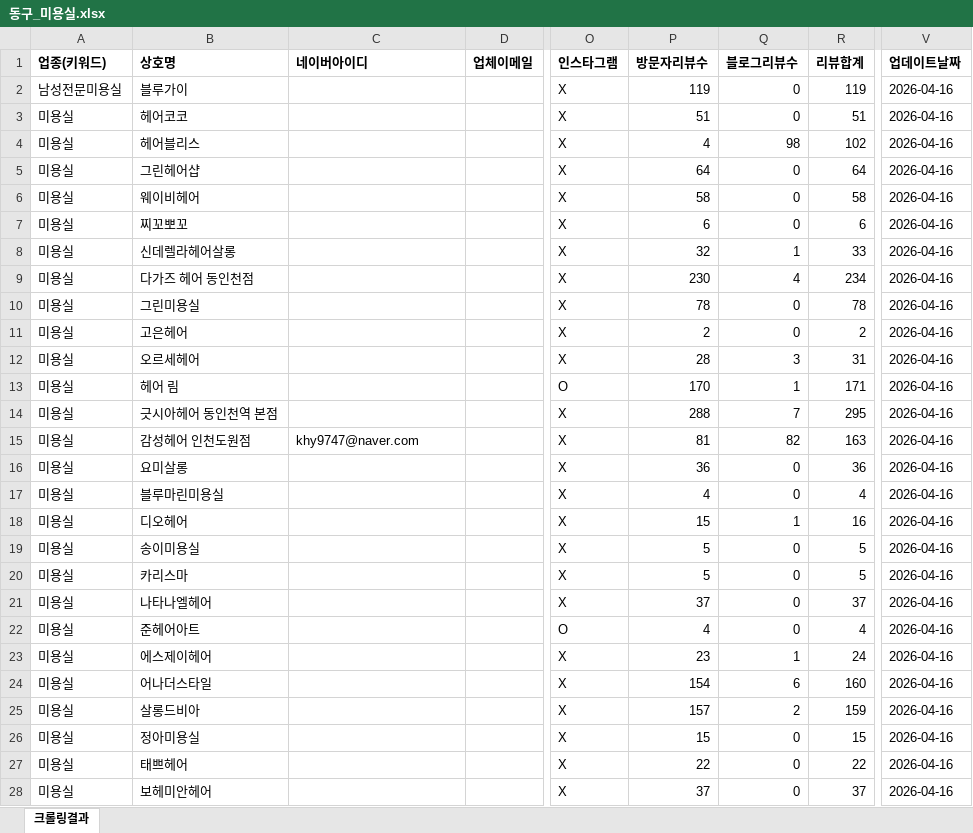
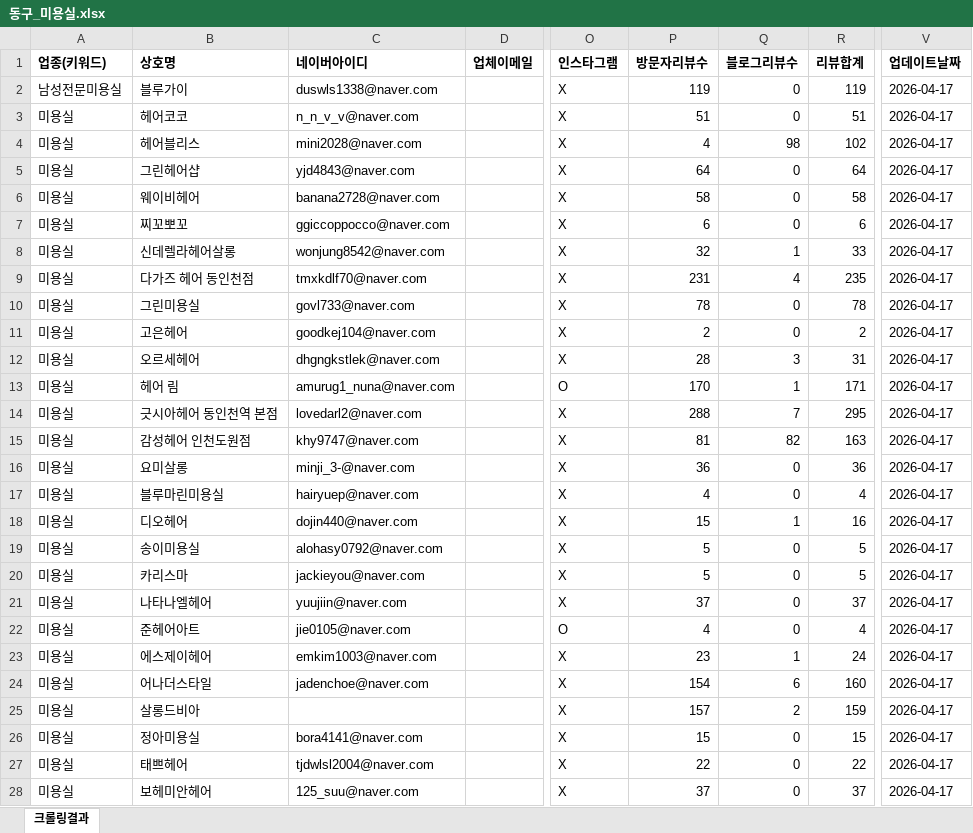
Before and after one commit to didai64595021-ui/onda-hompage, an Excel workbook: naver-place-crawler/results_hair/동구_미용실.xlsx, sheet 크롤링결과, drawn as a sheet; only a part is shown, gaps mark what is left out; values as stored, in another font and other column widths than the file's, no borders; the diff covers the shown part only; the diff names each change by its address in the sheet, - before the commit and + after, or states it on an @@ line.

```diff
--- a/naver-place-crawler/results_hair/동구_미용실.xlsx (sheet 크롤링결과)
+++ b/naver-place-crawler/results_hair/동구_미용실.xlsx (sheet 크롤링결과)
-C2 (네이버아이디): (empty)
+C2 (네이버아이디): duswls1338@naver.com
-V2:V28 (업데이트날짜): 2026-04-16
+V2:V28 (업데이트날짜): 2026-04-17
-C3 (네이버아이디): (empty)
+C3 (네이버아이디): n_n_v_v@naver.com
-C4 (네이버아이디): (empty)
+C4 (네이버아이디): mini2028@naver.com
-C5 (네이버아이디): (empty)
+C5 (네이버아이디): yjd4843@naver.com
-C6 (네이버아이디): (empty)
+C6 (네이버아이디): banana2728@naver.com
-C7 (네이버아이디): (empty)
+C7 (네이버아이디): ggiccoppocco@naver.com
-C8 (네이버아이디): (empty)
+C8 (네이버아이디): wonjung8542@naver.com
-C9 (네이버아이디): (empty)
+C9 (네이버아이디): tmxkdlf70@naver.com
-P9 (방문자리뷰수): 230
+P9 (방문자리뷰수): 231
-R9 (리뷰합계): 234
+R9 (리뷰합계): 235
-C10 (네이버아이디): (empty)
+C10 (네이버아이디): govl733@naver.com
-C11 (네이버아이디): (empty)
+C11 (네이버아이디): goodkej104@naver.com
-C12 (네이버아이디): (empty)
+C12 (네이버아이디): dhgngkstlek@naver.com
-C13 (네이버아이디): (empty)
+C13 (네이버아이디): amurug1_nuna@naver.com
-C14 (네이버아이디): (empty)
+C14 (네이버아이디): lovedarl2@naver.com
-C16 (네이버아이디): (empty)
+C16 (네이버아이디): minji_3-@naver.com
-C17 (네이버아이디): (empty)
+C17 (네이버아이디): hairyuep@naver.com
-C18 (네이버아이디): (empty)
+C18 (네이버아이디): dojin440@naver.com
-C19 (네이버아이디): (empty)
+C19 (네이버아이디): alohasy0792@naver.com
-C20 (네이버아이디): (empty)
+C20 (네이버아이디): jackieyou@naver.com
-C21 (네이버아이디): (empty)
+C21 (네이버아이디): yuujiin@naver.com
-C22 (네이버아이디): (empty)
+C22 (네이버아이디): jie0105@naver.com
-C23 (네이버아이디): (empty)
+C23 (네이버아이디): emkim1003@naver.com
-C24 (네이버아이디): (empty)
+C24 (네이버아이디): jadenchoe@naver.com
-C26 (네이버아이디): (empty)
+C26 (네이버아이디): bora4141@naver.com
-C27 (네이버아이디): (empty)
+C27 (네이버아이디): tjdwlsl2004@naver.com
-C28 (네이버아이디): (empty)
+C28 (네이버아이디): 125_suu@naver.com
```
Also changed, not shown: 88 edited cells elsewhere in this sheet, naver-place-crawler/results_hair/계양구_미용실.xlsx, naver-place-crawler/results_hair/부산_미용실.xlsx, 28 other files.
